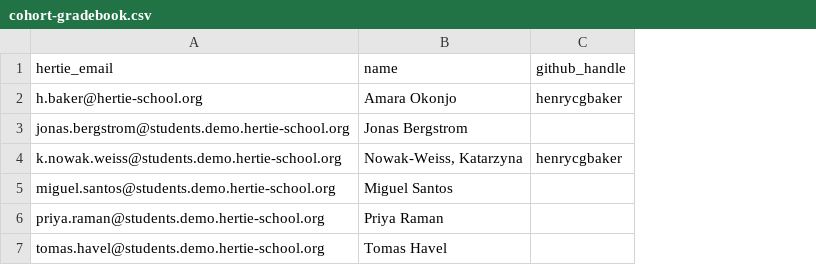
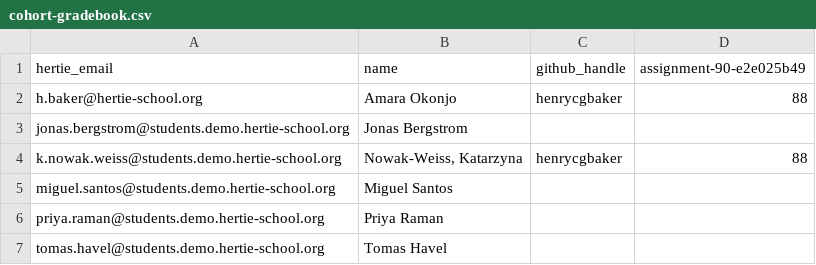
Before and after one commit to hertie-dsl-demo-f2026/classroom-config, a CSV file: cohort-gradebook.csv, drawn as a sheet; the diff names each change by its address in the sheet, - before the commit and + after, or states it on an @@ line.

Commit message:
grades: distribute (1 comment(s), 1 gradebook(s), 0 email(s))

```diff
--- a/cohort-gradebook.csv
+++ b/cohort-gradebook.csv
+column D (assignment-90-e2e025b49), rows 2-4: 88 |  | 88
```
Also changed, not shown: 1 other file.
